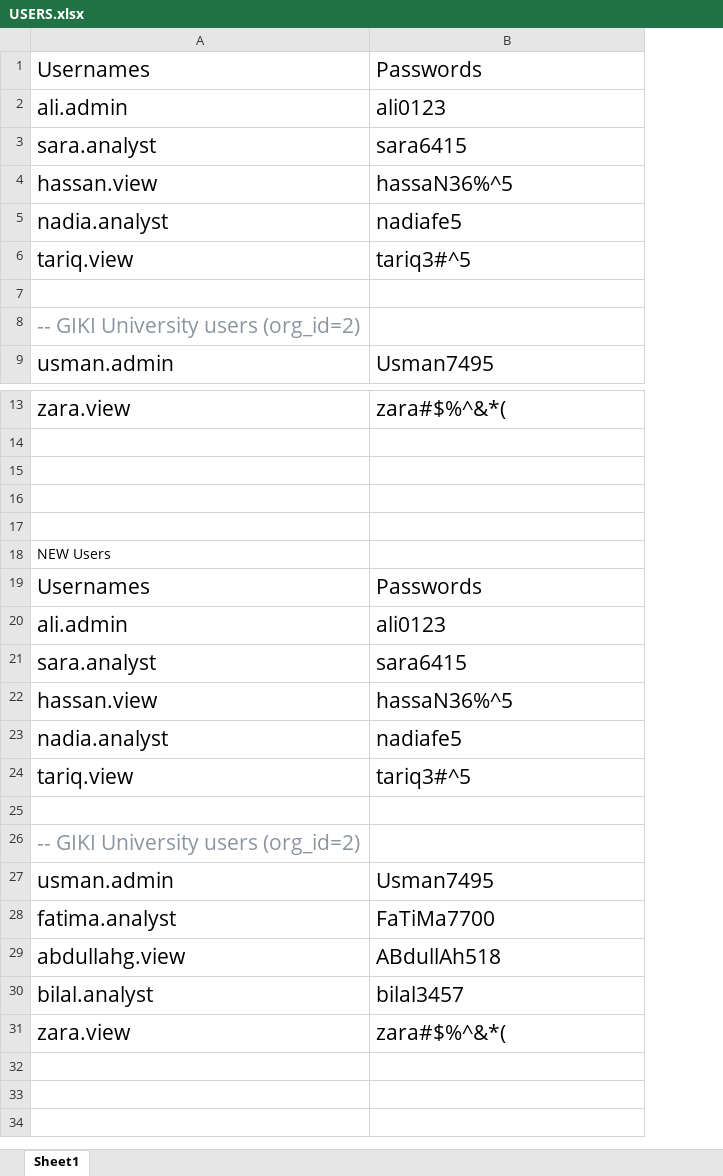
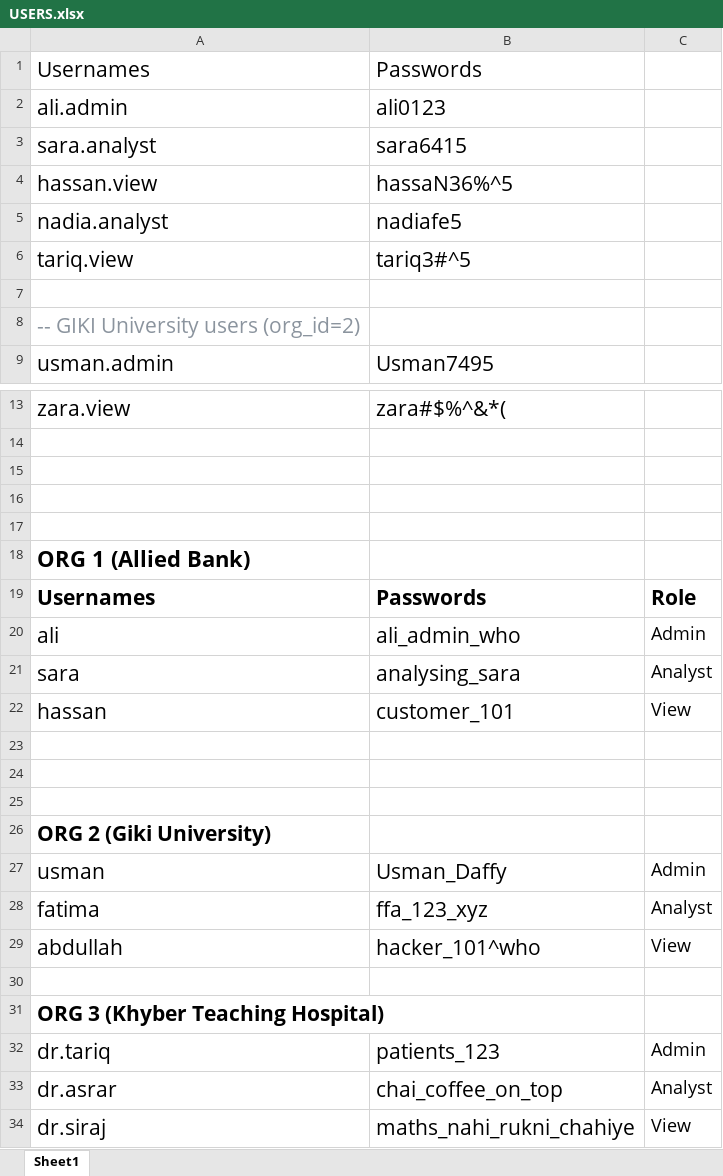
Before and after one commit to Usman-Azhar/ThreatLens, an Excel workbook: Files/USERS.xlsx, sheet Sheet1, drawn as a sheet; only a part is shown, gaps mark what is left out; values as stored, in another font and other column widths than the file's, no borders; removed rows and columns are numbered as before the commit, all else as after; the diff names each change by its address in the sheet, - before the commit and + after, or states it on an @@ line.

Commit message:
seed data change

```diff
--- a/Files/USERS.xlsx (sheet Sheet1)
+++ b/Files/USERS.xlsx (sheet Sheet1)
+column C, row 19: Role
-A18: NEW Users
+A18: ORG 1 (Allied Bank)
-A18 bold: off
+A18 bold: on, text size: larger
-A19:B19 bold: off
+A19:B19 bold: on
-row 20: ali.admin | ali0123
-row 21: sara.analyst | sara6415
-row 22: hassan.view | hassaN36%^5
-row 23: nadia.analyst | nadiafe5
-row 24: tariq.view | tariq3#^5
+row 20: ali | ali_admin_who | Admin
+row 21: sara | analysing_sara | Analyst
+row 22: hassan | customer_101 | View
+row 24: (empty)
+row 25: (empty)
-A26: -- GIKI University users (org_id=2)
+A26: ORG 2 (Giki University)
@@ A26 bold: off → on, text colour: #8B949E → black @@
-row 27: usman.admin | Usman7495
-row 28: fatima.analyst | FaTiMa7700
-row 29: abdullahg.view | ABdullAh518
-row 30: bilal.analyst | bilal3457
+row 27: usman | Usman_Daffy | Admin
+row 28: fatima | ffa_123_xyz | Analyst
+row 29: abdullah | hacker_101^who | View
-row 30: zara.view | zara#$%^&*(
+row 30: (empty)
+row 31: ORG 3 (Khyber Teaching Hospital)
+row 32: dr.tariq | patients_123 | Admin
+row 33: dr.asrar | chai_coffee_on_top | Analyst
+row 34: dr.siraj | maths_nahi_rukni_chahiye | View
```
